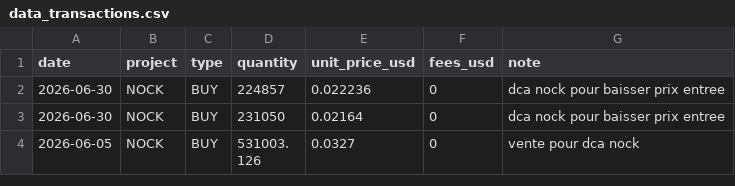
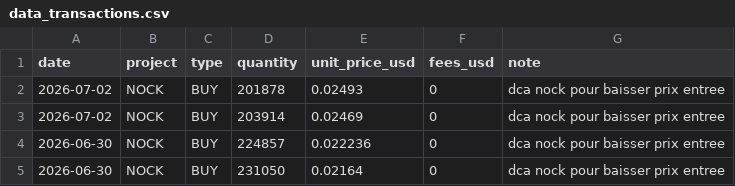
Before and after one commit to bwminingae/portfolio, a CSV file: data_transactions.csv, drawn as a sheet; only a part is shown; the shorter side is filled out with more unchanged rows; the diff names each change by its address in the sheet, - before the commit and + after, or states it on an @@ line.

Commit message:
Update data_transactions.csv

```diff
--- a/data_transactions.csv
+++ b/data_transactions.csv
+row 2: 2026-07-02 | NOCK | BUY | 201878 | 0.02493 | 0 | dca nock pour baisser prix entree
+row 3: 2026-07-02 | NOCK | BUY | 203914 | 0.02469 | 0 | dca nock pour baisser prix entree
```
